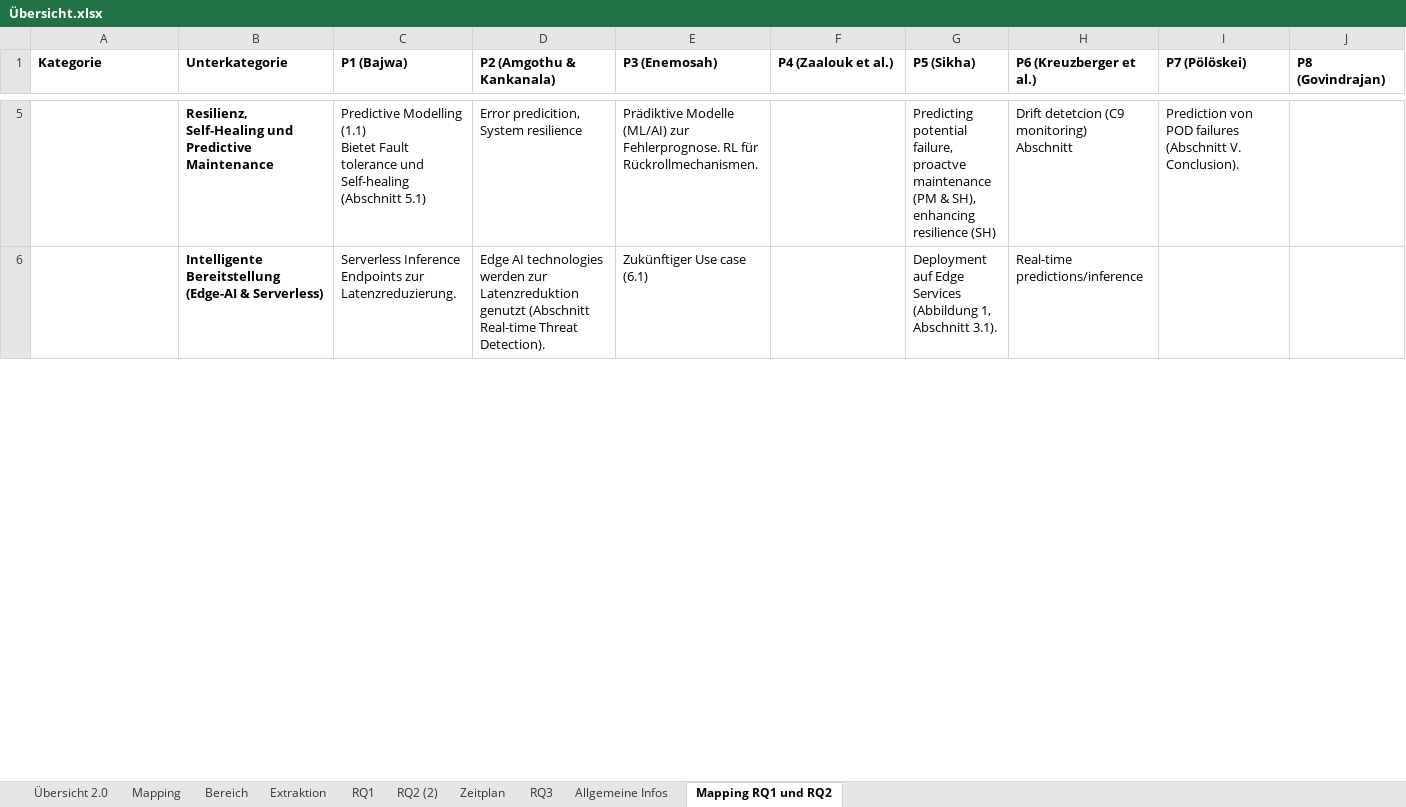
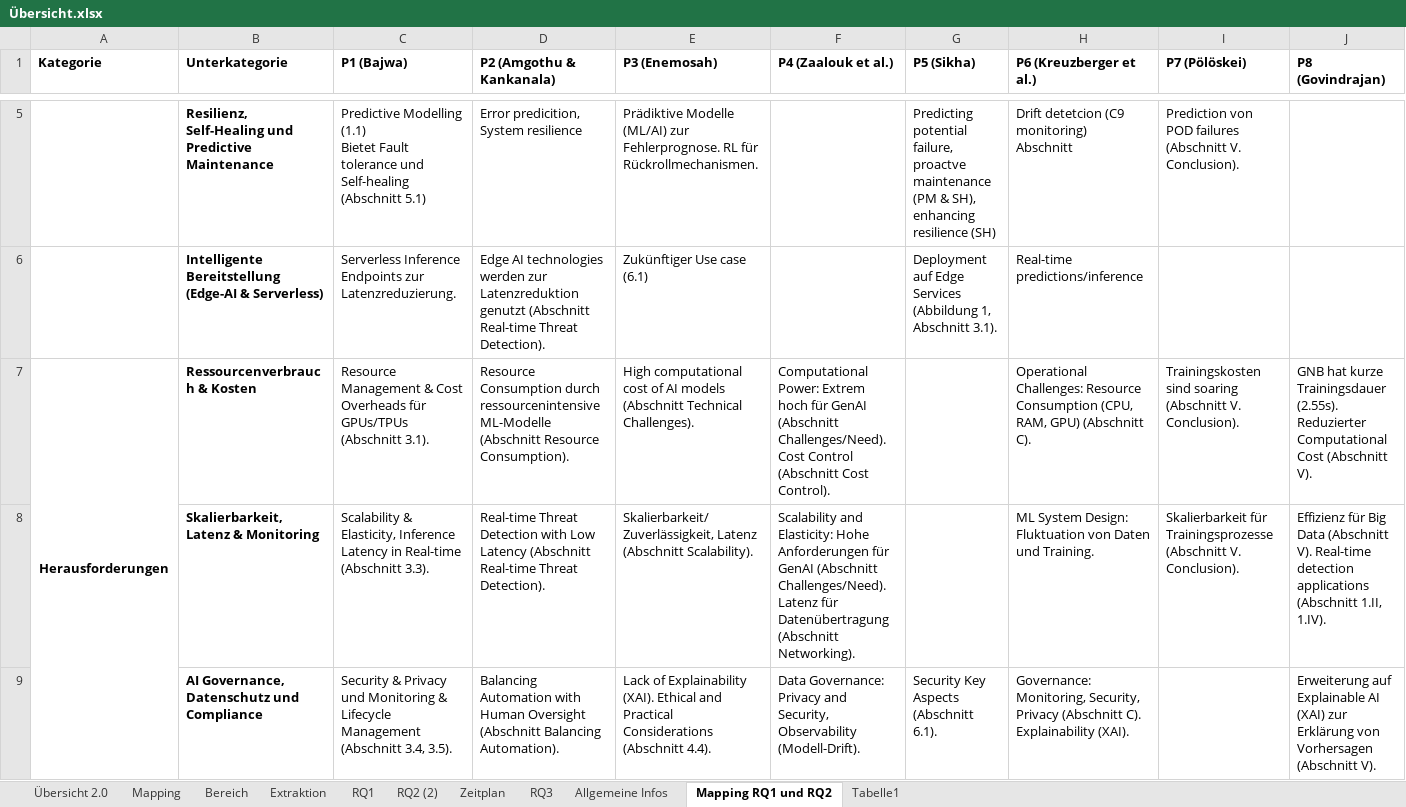
Before and after one commit to ni351arn/Thesis, an Excel workbook: Excel/Übersicht.xlsx, sheet Mapping RQ1 und RQ2, drawn as a sheet; only a part is shown, gaps mark what is left out; values as stored, in another font and other column widths than the file's, no borders; rows hold the shown columns only; the diff covers the shown part only; the diff names each change by its address in the sheet, - before the commit and + after, or states it on an @@ line.

```diff
--- a/Excel/Übersicht.xlsx (sheet Mapping RQ1 und RQ2)
+++ b/Excel/Übersicht.xlsx (sheet Mapping RQ1 und RQ2)
+sheet tab: Tabelle1
+row 7: Herausforderungen | Ressourcenverbrauch & Kosten | Resource Management & Cost Overheads für GPUs/TPUs (Abschnitt 3.1). | Resource Consumption durch ressourcenintensive ML-Modelle (Abschnitt Resource Consumption). | High computational cost of AI models (Abschnitt Technical Challenges). | Computational Power: Extrem hoch für GenAI (Abschnitt Challenges/Need). Cost Control (Abschnitt Cost Control). |  | Operational Challenges: Resource Consumption (CPU, RAM, GPU) (Abschnitt C). | Trainingskosten sind soaring (Abschnitt V. Conclusion). | GNB hat kurze Trainingsdauer (2.55s). Reduzierter Computational Cost (Abschnitt V).
+row 8:  | Skalierbarkeit, Latenz & Monitoring | Scalability & Elasticity, Inference Latency in Real-time (Abschnitt 3.3). | Real-time Threat Detection with Low Latency (Abschnitt Real-time Threat Detection). | Skalierbarkeit/Zuverlässigkeit, Latenz (Abschnitt Scalability). | Scalability and Elasticity: Hohe Anforderungen für GenAI (Abschnitt Challenges/Need). Latenz für Datenübertragung (Abschnitt Networking). |  | ML System Design: Fluktuation von Daten und Training. | Skalierbarkeit für Trainingsprozesse (Abschnitt V. Conclusion). | Effizienz für Big Data (Abschnitt V). Real-time detection applications (Abschnitt 1.II, 1.IV).
+row 9:  | AI Governance, Datenschutz und Compliance | Security & Privacy und Monitoring & Lifecycle Management (Abschnitt 3.4, 3.5). | Balancing Automation with Human Oversight (Abschnitt Balancing Automation). | Lack of Explainability (XAI). Ethical and Practical Considerations (Abschnitt 4.4). | Data Governance: Privacy and Security, Observability (Modell-Drift). | Security Key Aspects (Abschnitt 6.1). | Governance: Monitoring, Security, Privacy (Abschnitt C). Explainability (XAI). |  | Erweiterung auf Explainable AI (XAI) zur Erklärung von Vorhersagen (Abschnitt V).
```
Also changed, not shown: 6 added rows elsewhere in this sheet, sheet RQ2 (2), Excel/Quantitative Analyse.xlsx, 1 other file.
